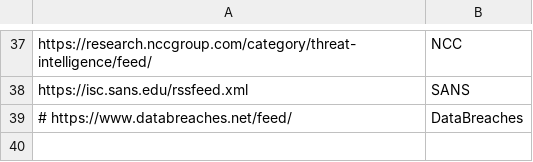
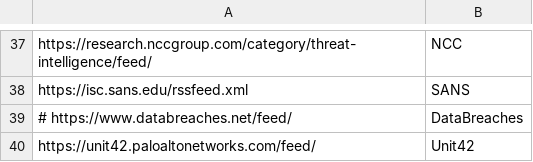
Before and after one commit to JMousqueton/CTI-MSTeams-Bot, a CSV file: Feed.csv, drawn as a sheet; only a part is shown, gaps mark what is left out.

Commit message:
Add Unit42 feed

```diff
--- a/Feed.csv
+++ b/Feed.csv
@@ -39 +39,2 @@ https://isc.sans.edu/rssfeed.xml,SANS
 # https://www.databreaches.net/feed/,DataBreaches
+https://unit42.paloaltonetworks.com/feed/, Unit42
```
Also changed, not shown: 2 other files.
